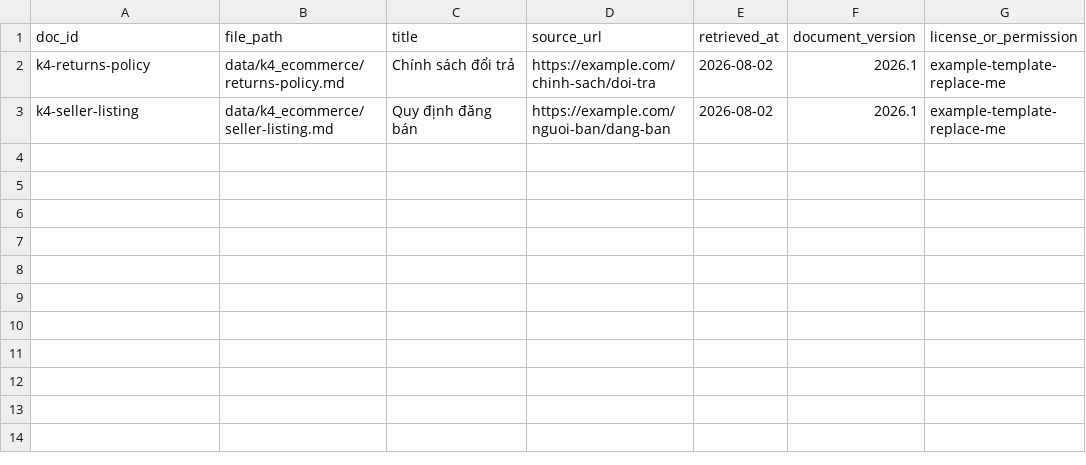
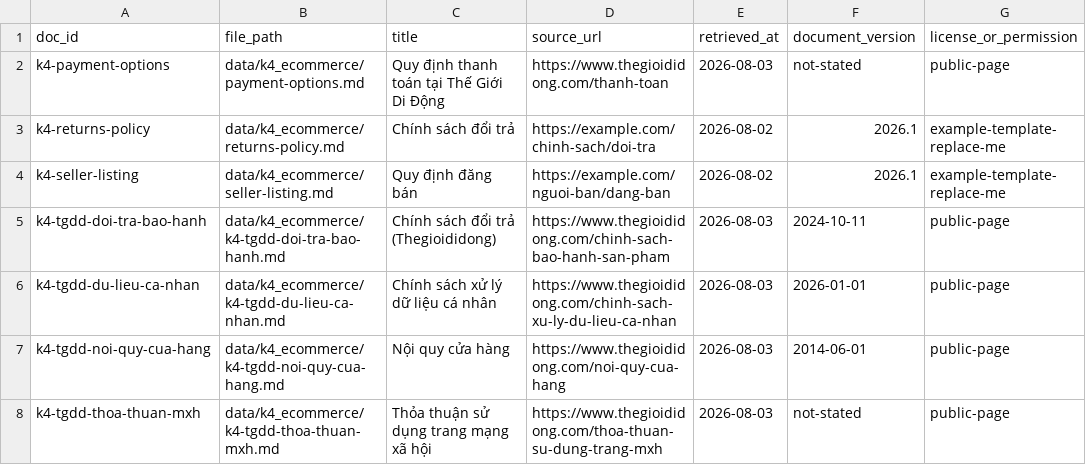
Before and after one commit to 1usuzu/K4-Day07-Data-Foundations-B4-2, a CSV file: data/k4_ecommerce/sources.csv, drawn as a sheet.

Commit message:
src cua Linh và report ca nhan

```diff
--- a/data/k4_ecommerce/sources.csv
+++ b/data/k4_ecommerce/sources.csv
@@ -1,3 +1,8 @@
 doc_id,file_path,title,source_url,retrieved_at,document_version,license_or_permission
+k4-payment-options,data/k4_ecommerce/payment-options.md,Quy định thanh toán tại Thế Giới Di Động,https://www.thegioididong.com/thanh-toan,2026-08-03,not-stated,public-page
 k4-returns-policy,data/k4_ecommerce/returns-policy.md,Chính sách đổi trả,https://example.com/chinh-sach/doi-tra,2026-08-02,2026.1,example-template-replace-me
 k4-seller-listing,data/k4_ecommerce/seller-listing.md,Quy định đăng bán,https://example.com/nguoi-ban/dang-ban,2026-08-02,2026.1,example-template-replace-me
+k4-tgdd-doi-tra-bao-hanh,data/k4_ecommerce/k4-tgdd-doi-tra-bao-hanh.md,Chính sách đổi trả (Thegioididong),https://www.thegioididong.com/chinh-sach-bao-hanh-san-pham,2026-08-03,2024-10-11,public-page
+k4-tgdd-du-lieu-ca-nhan,data/k4_ecommerce/k4-tgdd-du-lieu-ca-nhan.md,Chính sách xử lý dữ liệu cá nhân,https://www.thegioididong.com/chinh-sach-xu-ly-du-lieu-ca-nhan,2026-08-03,2026-01-01,public-page
+k4-tgdd-noi-quy-cua-hang,data/k4_ecommerce/k4-tgdd-noi-quy-cua-hang.md,Nội quy cửa hàng,https://www.thegioididong.com/noi-quy-cua-hang,2026-08-03,2014-06-01,public-page
+k4-tgdd-thoa-thuan-mxh,data/k4_ecommerce/k4-tgdd-thoa-thuan-mxh.md,Thỏa thuận sử dụng trang mạng xã hội,https://www.thegioididong.com/thoa-thuan-su-dung-trang-mxh,2026-08-03,not-stated,public-page
```
Also changed, not shown: 10 other files.
